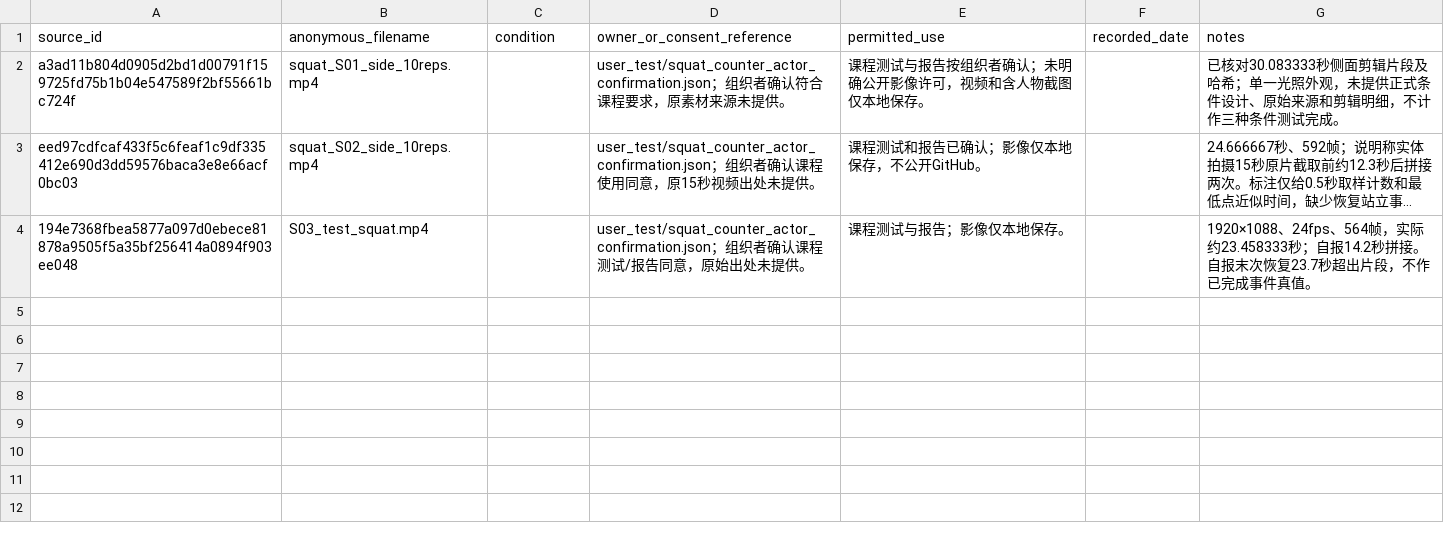
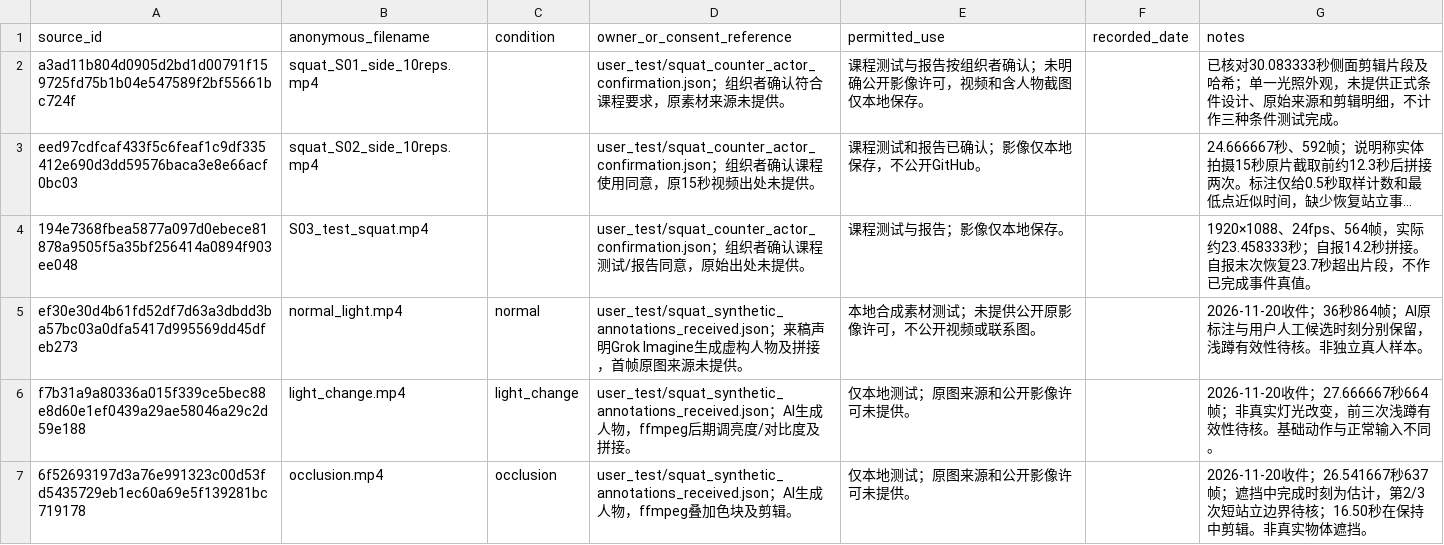
Before and after one commit to JunjieChen0/Robot_Human1, a CSV file: user_test/squat_media_register.csv, drawn as a sheet; long unchanged cells end in …; the diff names each change by its address in the sheet, - before the commit and + after, or states it on an @@ line.

Commit message:
test: 补充三条件合成视频实验与演示记录

```diff
--- a/user_test/squat_media_register.csv
+++ b/user_test/squat_media_register.csv
+row 5: ef30e30d4b61fd52df7d63a3dbdd3ba57bc03a0dfa5417d995569dd45dfeb273 | normal_light.mp4 | normal | user_test/squat_synthetic_annotations_received.json；来稿声明Grok Imagine生成虚构人物及拼接，首帧原图来源未提供。 | 本地合成素材测试；未提供公开原影像许可，不公开视频或联系图。 |  | 2026-11-20收件；36秒864帧；AI原标注与用户人工候选时刻分别保留，浅蹲有效性待核。非独立真人样本。
+row 6: f7b31a9a80336a015f339ce5bec88e8d60e1ef0439a29ae58046a29c2d59e188 | light_change.mp4 | light_change | user_test/squat_synthetic_annotations_received.json；AI生成人物，ffmpeg后期调亮度/对比度及拼接。 | 仅本地测试；原图来源和公开影像许可未提供。 |  | 2026-11-20收件；27.666667秒664帧；非真实灯光改变，前三次浅蹲有效性待核。基础动作与正常输入不同。
+row 7: 6f52693197d3a76e991323c00d53fd5435729eb1ec60a69e5f139281bc719178 | occlusion.mp4 | occlusion | user_test/squat_synthetic_annotations_received.json；AI生成人物，ffmpeg叠加色块及剪辑。 | 仅本地测试；原图来源和公开影像许可未提供。 |  | 2026-11-20收件；26.541667秒637帧；遮挡中完成时刻为估计，第2/3次短站立边界待核；16.50秒在保持中剪辑。非真实物体遮挡。
```
Also changed, not shown: 29 other files.
